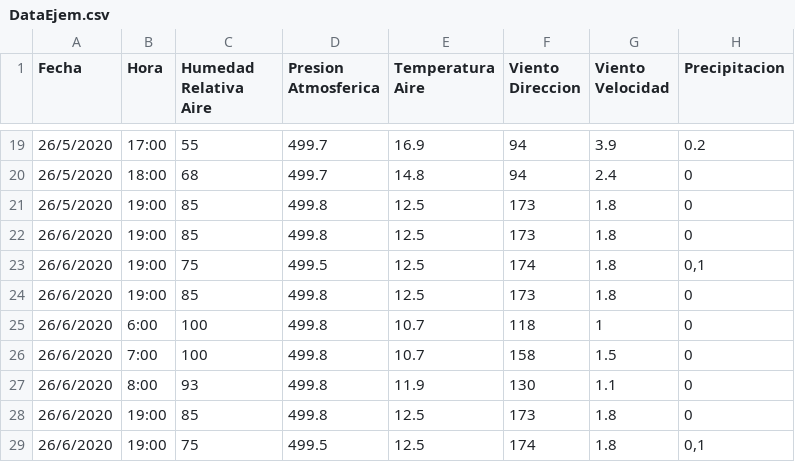
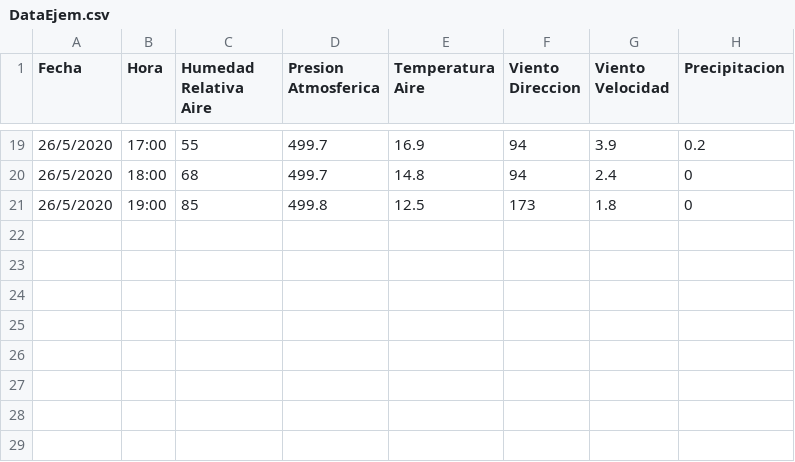
Before and after one commit to Data-Science-Research-Center/meteorological-data-science, a CSV file: DataEjem.csv, drawn as a sheet; only a part is shown, gaps mark what is left out; the diff names each change by its address in the sheet, - before the commit and + after, or states it on an @@ line.

```diff
--- a/DataEjem.csv
+++ b/DataEjem.csv
-row 22: 26/6/2020 | 19:00 | 85 | 499.8 | 12.5 | 173 | 1.8 | 0
-row 23: 26/6/2020 | 19:00 | 75 | 499.5 | 12.5 | 174 | 1.8 | 0,1
-row 24: 26/6/2020 | 19:00 | 85 | 499.8 | 12.5 | 173 | 1.8 | 0
-row 25: 26/6/2020 | 6:00 | 100 | 499.8 | 10.7 | 118 | 1 | 0
-row 26: 26/6/2020 | 7:00 | 100 | 499.8 | 10.7 | 158 | 1.5 | 0
-row 27: 26/6/2020 | 8:00 | 93 | 499.8 | 11.9 | 130 | 1.1 | 0
-row 28: 26/6/2020 | 19:00 | 85 | 499.8 | 12.5 | 173 | 1.8 | 0
-row 29: 26/6/2020 | 19:00 | 75 | 499.5 | 12.5 | 174 | 1.8 | 0,1
```
Also changed, not shown: 6 other files.
